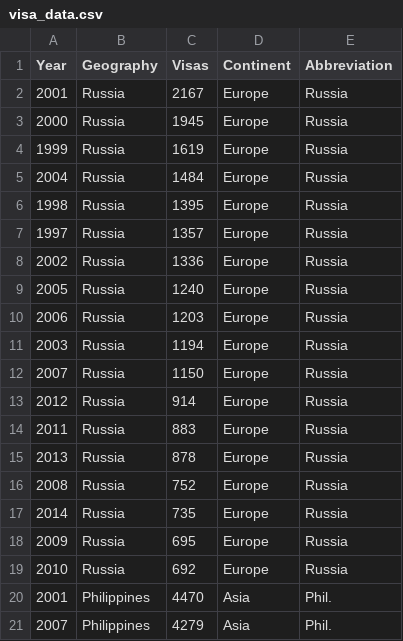
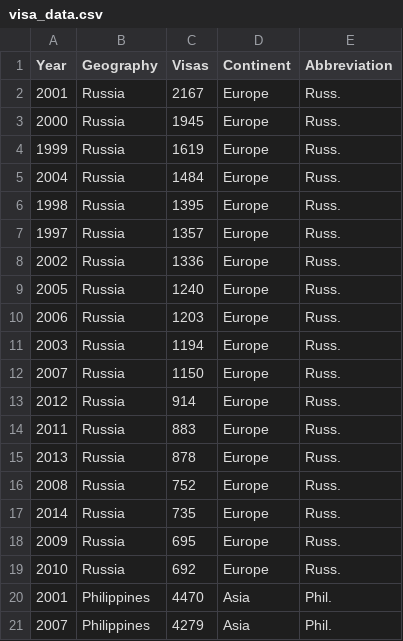
Before and after one commit to sfchronicle/visas, a CSV file: data/visa_data.csv, drawn as a sheet; only a part is shown.

```diff
--- a/data/visa_data.csv
+++ b/data/visa_data.csv
@@ -1,20 +1,20 @@
 Year,Geography,Visas,Continent,Abbreviation
-2001,Russia,2167,Europe,Russia
-2000,Russia,1945,Europe,Russia
-1999,Russia,1619,Europe,Russia
-2004,Russia,1484,Europe,Russia
-1998,Russia,1395,Europe,Russia
-1997,Russia,1357,Europe,Russia
-2002,Russia,1336,Europe,Russia
-2005,Russia,1240,Europe,Russia
-2006,Russia,1203,Europe,Russia
-2003,Russia,1194,Europe,Russia
-2007,Russia,1150,Europe,Russia
-2012,Russia,914,Europe,Russia
-2011,Russia,883,Europe,Russia
-2013,Russia,878,Europe,Russia
-2008,Russia,752,Europe,Russia
-2014,Russia,735,Europe,Russia
-2009,Russia,695,Europe,Russia
-2010,Russia,692,Europe,Russia
+2001,Russia,2167,Europe,Russ.
+2000,Russia,1945,Europe,Russ.
+1999,Russia,1619,Europe,Russ.
+2004,Russia,1484,Europe,Russ.
+1998,Russia,1395,Europe,Russ.
+1997,Russia,1357,Europe,Russ.
+2002,Russia,1336,Europe,Russ.
+2005,Russia,1240,Europe,Russ.
+2006,Russia,1203,Europe,Russ.
+2003,Russia,1194,Europe,Russ.
+2007,Russia,1150,Europe,Russ.
+2012,Russia,914,Europe,Russ.
+2011,Russia,883,Europe,Russ.
+2013,Russia,878,Europe,Russ.
+2008,Russia,752,Europe,Russ.
+2014,Russia,735,Europe,Russ.
+2009,Russia,695,Europe,Russ.
+2010,Russia,692,Europe,Russ.
 2001,Philippines,4470,Asia,Phil.
```
Also changed, not shown: 1 other file.
